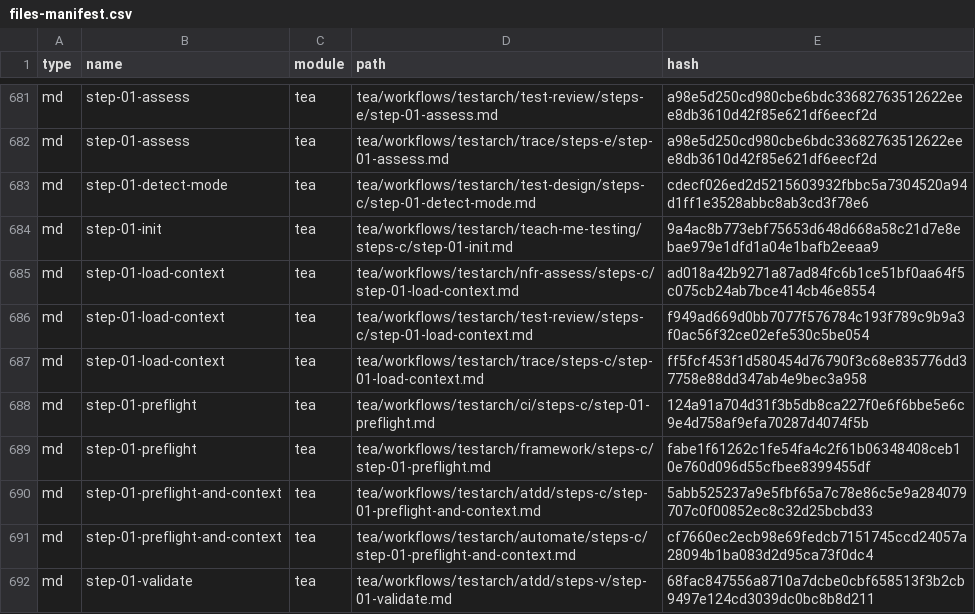
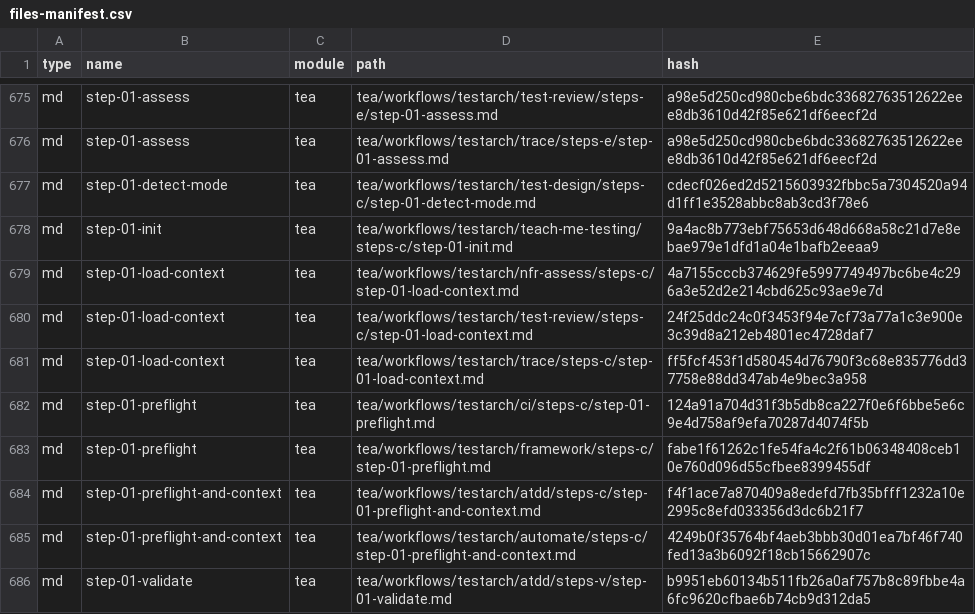
Before and after one commit to OhSeungWan/bmad-submodule, a CSV file: _bmad/_config/files-manifest.csv, drawn as a sheet; only a part is shown, gaps mark what is left out; the diff covers the shown part only.

```diff
--- a/_bmad/_config/files-manifest.csv
+++ b/_bmad/_config/files-manifest.csv
@@ -684,4 +678,4 @@ type,name,module,path,hash
 "md","step-01-init","tea","tea/workflows/testarch/teach-me-testing/steps-c/step-01-init.md","9a4ac8b773ebf75653d648d668a58c21d7e8ebae979e1dfd1a04e1bafb2eeaa9"
-"md","step-01-load-context","tea","tea/workflows/testarch/nfr-assess/steps-c/step-01-load-context.md","ad018a42b9271a87ad84fc6b1ce51bf0aa64f5c075cb24ab7bce414cb46e8554"
-"md","step-01-load-context","tea","tea/workflows/testarch/test-review/steps-c/step-01-load-context.md","f949ad669d0bb7077f576784c193f789c9b9a3f0ac56f32ce02efe530c5be054"
+"md","step-01-load-context","tea","tea/workflows/testarch/nfr-assess/steps-c/step-01-load-context.md","4a7155cccb374629fe5997749497bc6be4c296a3e52d2e214cbd625c93ae9e7d"
+"md","step-01-load-context","tea","tea/workflows/testarch/test-review/steps-c/step-01-load-context.md","24f25ddc24c0f3453f94e7cf73a77a1c3e900e3c39d8a212eb4801ec4728daf7"
 "md","step-01-load-context","tea","tea/workflows/testarch/trace/steps-c/step-01-load-context.md","ff5fcf453f1d580454d76790f3c68e835776dd37758e88dd347ab4e9bec3a958"
@@ -689,4 +683,4 @@ type,name,module,path,hash
 "md","step-01-preflight","tea","tea/workflows/testarch/framework/steps-c/step-01-preflight.md","fabe1f61262c1fe54fa4c2f61b06348408ceb10e760d096d55cfbee8399455df"
-"md","step-01-preflight-and-context","tea","tea/workflows/testarch/atdd/steps-c/step-01-preflight-and-context.md","5abb525237a9e5fbf65a7c78e86c5e9a284079707c0f00852ec8c32d25bcbd33"
-"md","step-01-preflight-and-context","tea","tea/workflows/testarch/automate/steps-c/step-01-preflight-and-context.md","cf7660ec2ecb98e69fedcb7151745ccd24057a28094b1ba083d2d95ca73f0dc4"
-"md","step-01-validate","tea","tea/workflows/testarch/atdd/steps-v/step-01-validate.md","68fac847556a8710a7dcbe0cbf658513f3b2cb9497e124cd3039dc0bc8b8d211"
+"md","step-01-preflight-and-context","tea","tea/workflows/testarch/atdd/steps-c/step-01-preflight-and-context.md","f4f1ace7a870409a8edefd7fb35bfff1232a10e2995c8efd033356d3dc6b21f7"
+"md","step-01-preflight-and-context","tea","tea/workflows/testarch/automate/steps-c/step-01-preflight-and-context.md","4249b0f35764bf4aeb3bbb30d01ea7bf46f740fed13a3b6092f18cb15662907c"
+"md","step-01-validate","tea","tea/workflows/testarch/atdd/steps-v/step-01-validate.md","b9951eb60134b511fb26a0af757b8c89fbbe4a6fc9620cfbae6b74cb9d312da5"
```
Also changed, not shown: 5 added rows, 11 removed rows and 105 edited cells elsewhere in this file, 9 other files.
